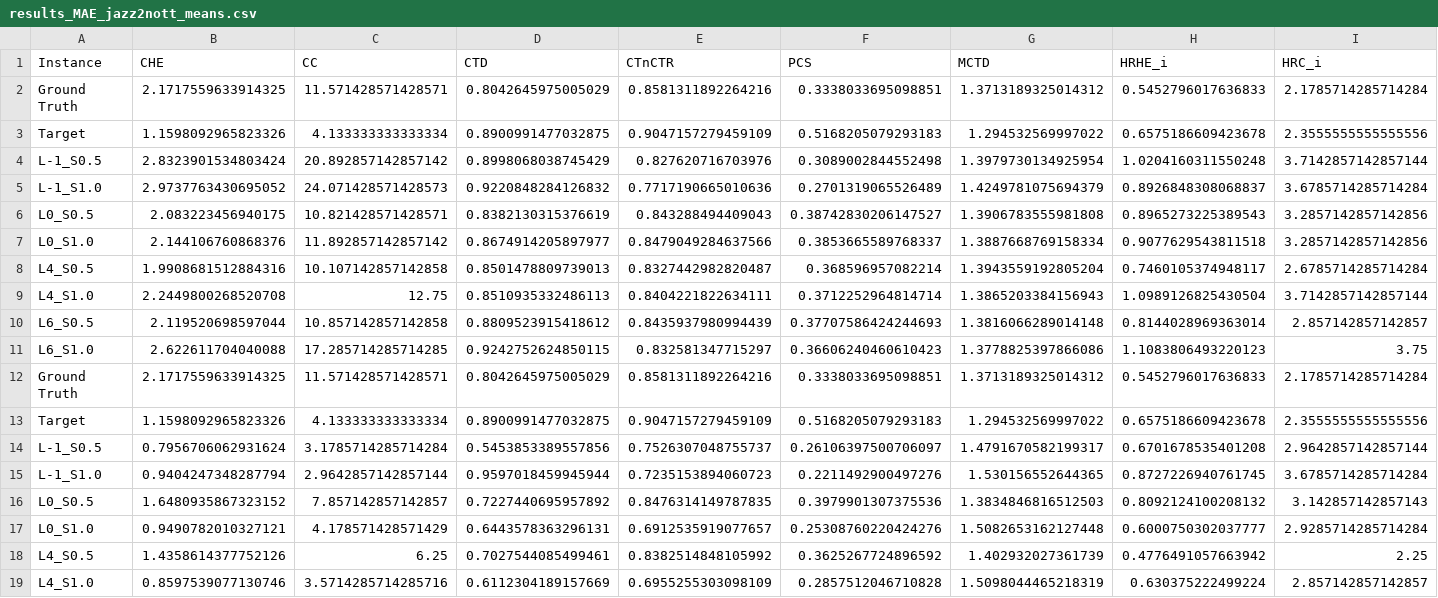
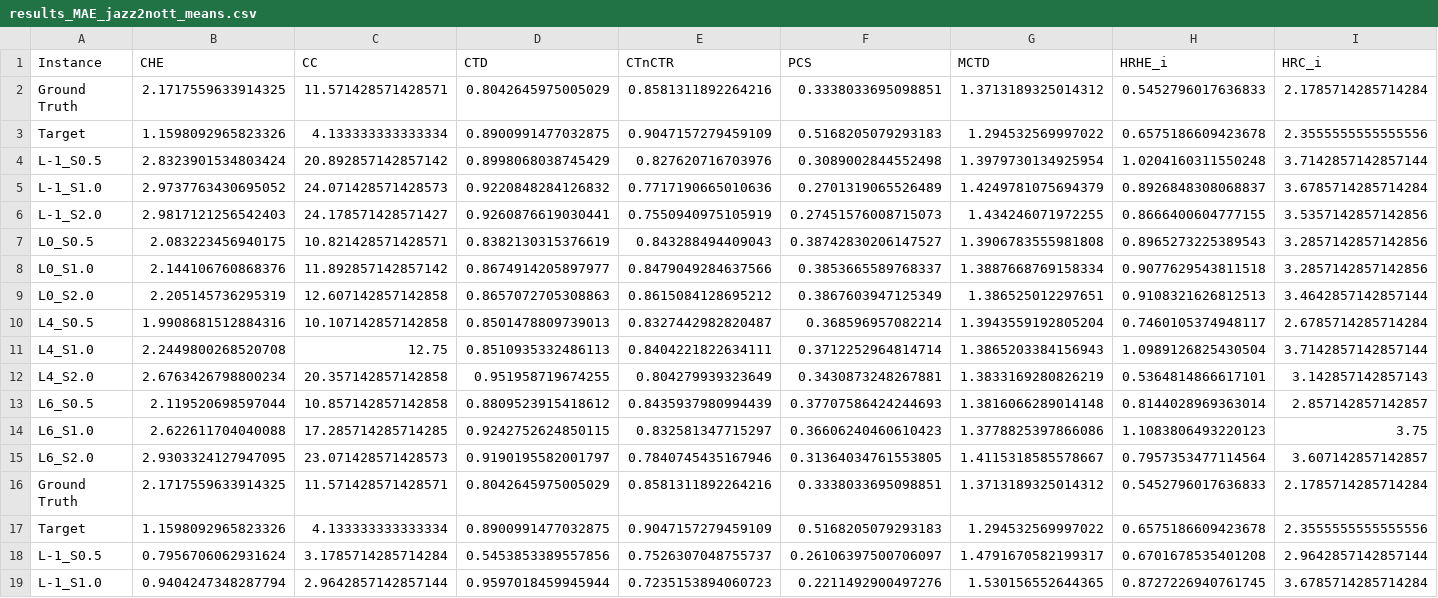
Before and after one commit to maximoskp/LatentClusterGuidance, a CSV file: results/results_MAE_jazz2nott_means.csv, drawn as a sheet; only a part is shown; the shorter side is filled out with more unchanged rows; rows hold the shown columns only; the diff covers the shown part only; the diff names each change by its address in the sheet, - before the commit and + after, or states it on an @@ line.

```diff
--- a/results/results_MAE_jazz2nott_means.csv
+++ b/results/results_MAE_jazz2nott_means.csv
+row 6: L-1_S2.0 | 2.9817121256542403 | 24.178571428571427 | 0.9260876619030441 | 0.7550940975105919 | 0.27451576008715073 | 1.434246071972255 | 0.8666400604777155 | 3.5357142857142856
+row 9: L0_S2.0 | 2.205145736295319 | 12.607142857142858 | 0.8657072705308863 | 0.8615084128695212 | 0.3867603947125349 | 1.386525012297651 | 0.9108321626812513 | 3.4642857142857144
+row 12: L4_S2.0 | 2.6763426798800234 | 20.357142857142858 | 0.951958719674255 | 0.804279939323649 | 0.3430873248267881 | 1.3833169280826219 | 0.5364814866617101 | 3.142857142857143
+row 15: L6_S2.0 | 2.9303324127947095 | 23.071428571428573 | 0.9190195582001797 | 0.7840745435167946 | 0.31364034761553805 | 1.4115318585578667 | 0.7957353477114564 | 3.607142857142857
```
Also changed, not shown: 8 added rows elsewhere in this file, results/results_MAE_jazz2nott_mae.csv, results/results_MAE_jazz2nott_mrae.csv, 29 other files.
